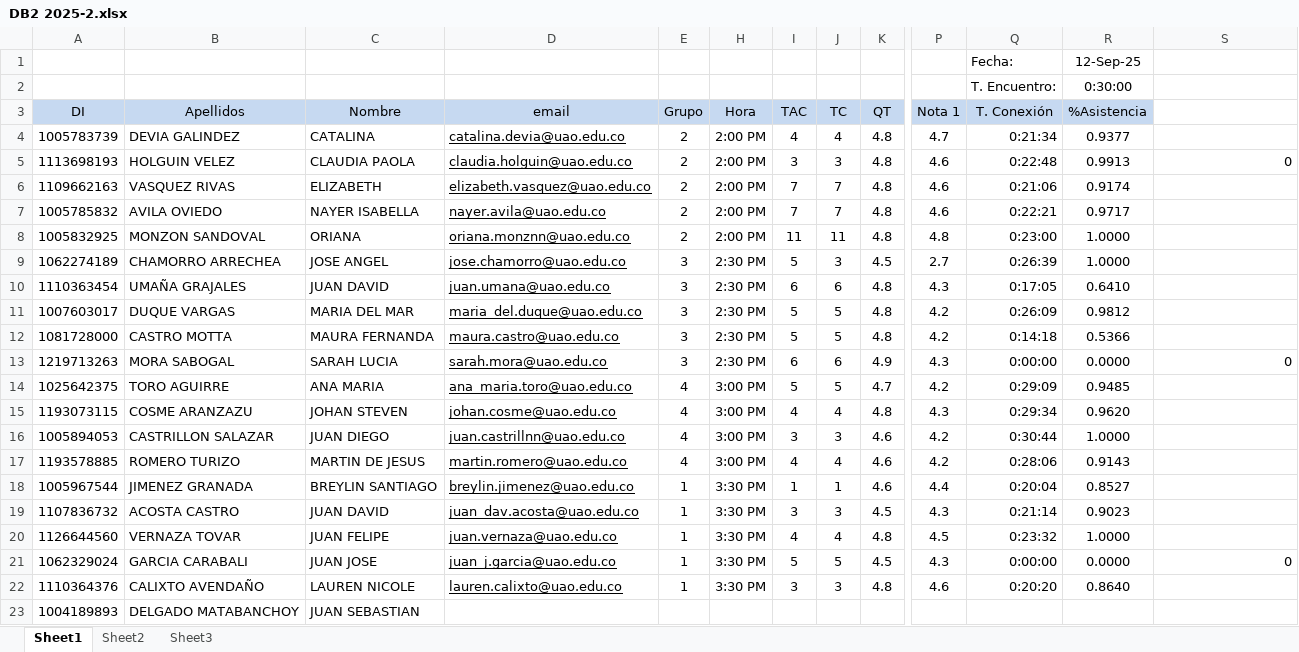
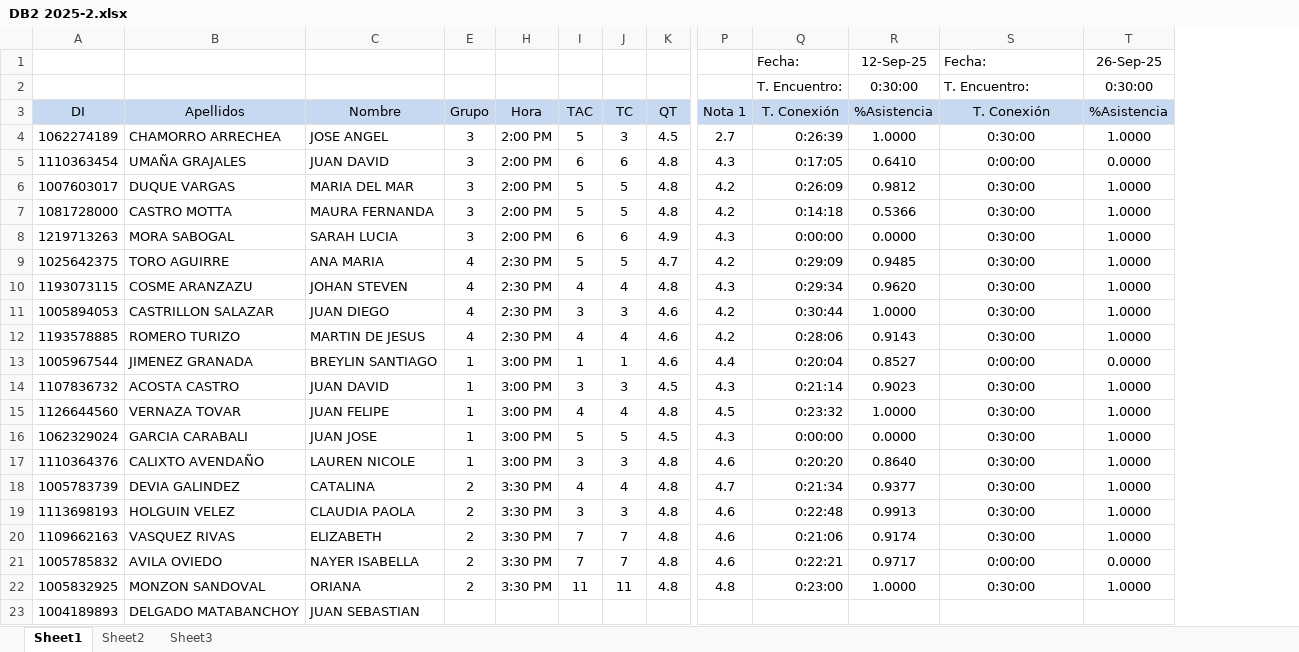
Before and after one commit to oicampo-uao/oicampo-uao.github.io, an Excel workbook: academics/DB2/2025-2/DB2 2025-2.xlsx, sheet Sheet1, drawn as a sheet; only a part is shown, gaps mark what is left out; values as stored, in another font and other column widths than the file's, no borders; conditional formats not drawn; removed rows and columns are numbered as before the commit, all else as after; rows hold the shown columns only; the diff names each change by its address in the sheet, - before the commit and + after, or states it on an @@ line.

Commit message:
Update DB2 2025-2.xlsx

```diff
--- a/academics/DB2/2025-2/DB2 2025-2.xlsx (sheet Sheet1)
+++ b/academics/DB2/2025-2/DB2 2025-2.xlsx (sheet Sheet1)
@@ column D (email) hidden, rows 9-22: jose.chamorro@uao.edu.co | juan.umana@uao.edu.co | maria_del.duque@uao.edu.co | maura.castro@uao.edu.co | sarah.mora@uao.edu.co | ana_maria.toro@uao.edu.co | johan.cosme@uao.edu.co | juan.castrillnn@uao.edu.co | martin.romero@uao.edu.co | breylin.jimenez@uao.edu.co | juan_dav.acosta@uao.edu.co | juan.vernaza@uao.edu.co | juan_j.garcia@uao.edu.co | lauren.calixto@uao.edu.co @@
+column T (%Asistencia), rows 1-2: 26-Sep-25 | 0:30:00; rows 4-17: 1.0000 | 0.0000 | 1.0000 | 1.0000 | 1.0000 | 1.0000 | 1.0000 | 1.0000 | 1.0000 | 0.0000 | 1.0000 | 1.0000 | 1.0000 | 1.0000
-S1 (T. Conexión): (empty)
+S1 (T. Conexión): Fecha:
-S2 (T. Conexión): (empty)
+S2 (T. Conexión): T. Encuentro:
-S3: (empty)
+S3: T. Conexión
-S3 fill: none
+S3 fill: #C6D9F1
-row 4: 1005783739 | DEVIA GALINDEZ | CATALINA | catalina.devia@uao.edu.co | 2 | 2:00 PM | 4 | 4 | 4.8 | 4.7 | 0:21:34 | 0.9377
-row 5: 1113698193 | HOLGUIN VELEZ | CLAUDIA PAOLA | claudia.holguin@uao.edu.co | 2 | 2:00 PM | 3 | 3 | 4.8 | 4.6 | 0:22:48 | 0.9913 | 0
-row 6: 1109662163 | VASQUEZ RIVAS | ELIZABETH | elizabeth.vasquez@uao.edu.co | 2 | 2:00 PM | 7 | 7 | 4.8 | 4.6 | 0:21:06 | 0.9174
-row 7: 1005785832 | AVILA OVIEDO | NAYER ISABELLA | nayer.avila@uao.edu.co | 2 | 2:00 PM | 7 | 7 | 4.8 | 4.6 | 0:22:21 | 0.9717
-row 8: 1005832925 | MONZON SANDOVAL | ORIANA | oriana.monznn@uao.edu.co | 2 | 2:00 PM | 11 | 11 | 4.8 | 4.8 | 0:23:00 | 1.0000
-H4:H8 (Hora): 2:30 PM
+H4:H8 (Hora): 2:00 PM
-S4 (T. Conexión): (empty)
+S4 (T. Conexión): 0:30:00
-S5 (T. Conexión): (empty)
+S5 (T. Conexión): 0:00:00
-S6:S7 (T. Conexión): (empty)
+S6:S7 (T. Conexión): 0:30:00
-S8 (T. Conexión): 0
+S8 (T. Conexión): 0:30:00
-S8 alignment: right
+S8 alignment: center
-H9:H12 (Hora): 3:00 PM
+H9:H12 (Hora): 2:30 PM
-S9:S12 (T. Conexión): (empty)
+S9:S12 (T. Conexión): 0:30:00
-H13:H17 (Hora): 3:30 PM
+H13:H17 (Hora): 3:00 PM
-S13 (T. Conexión): (empty)
+S13 (T. Conexión): 0:00:00
-S14:S15 (T. Conexión): (empty)
+S14:S15 (T. Conexión): 0:30:00
-S16 (T. Conexión): 0
+S16 (T. Conexión): 0:30:00
-S16 alignment: right
+S16 alignment: center
-S17 (T. Conexión): (empty)
+S17 (T. Conexión): 0:30:00
+row 18: 1005783739 | DEVIA GALINDEZ | CATALINA | 2 | 3:30 PM | 4 | 4 | 4.8 | 4.7 | 0:21:34 | 0.9377 | 0:30:00 | 1.0000
+row 19: 1113698193 | HOLGUIN VELEZ | CLAUDIA PAOLA | 2 | 3:30 PM | 3 | 3 | 4.8 | 4.6 | 0:22:48 | 0.9913 | 0:30:00 | 1.0000
+row 20: 1109662163 | VASQUEZ RIVAS | ELIZABETH | 2 | 3:30 PM | 7 | 7 | 4.8 | 4.6 | 0:21:06 | 0.9174 | 0:30:00 | 1.0000
+row 21: 1005785832 | AVILA OVIEDO | NAYER ISABELLA | 2 | 3:30 PM | 7 | 7 | 4.8 | 4.6 | 0:22:21 | 0.9717 | 0:00:00 | 0.0000
+row 22: 1005832925 | MONZON SANDOVAL | ORIANA | 2 | 3:30 PM | 11 | 11 | 4.8 | 4.8 | 0:23:00 | 1.0000 | 0:30:00 | 1.0000
```
Also changed, not shown: formulas that keep their value.
